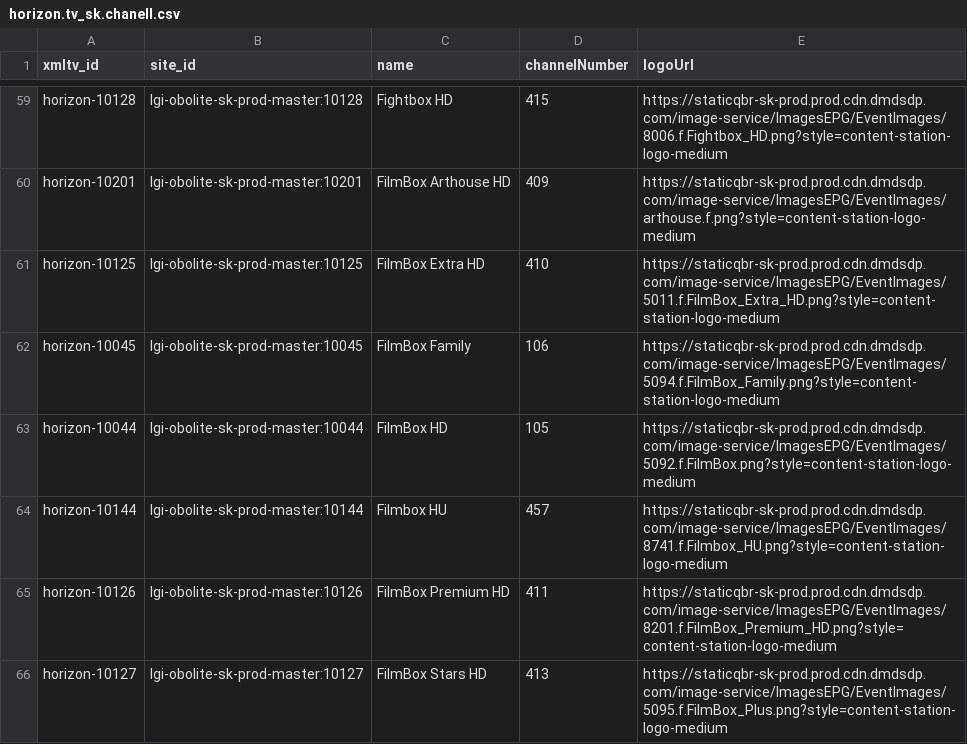
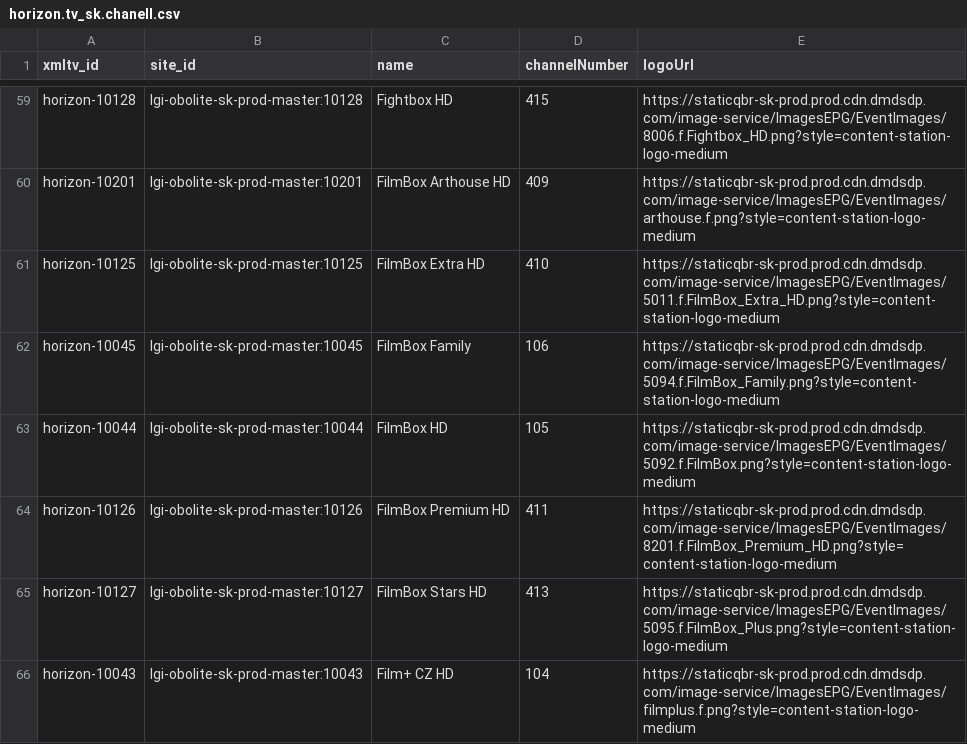
Before and after one commit to milankomaj/data, a CSV file: epg-grabber/csv/horizon.tv_sk.chanell.csv, drawn as a sheet; only a part is shown, gaps mark what is left out; the shorter side is filled out with more unchanged rows.

```diff
--- a/epg-grabber/csv/horizon.tv_sk.chanell.csv
+++ b/epg-grabber/csv/horizon.tv_sk.chanell.csv
@@ -63,3 +63,2 @@ horizon-10045,lgi-obolite-sk-prod-master:10045,FilmBox Family,106,https://static
 horizon-10044,lgi-obolite-sk-prod-master:10044,FilmBox HD,105,https://staticqbr-sk-prod.prod.cdn.dmdsdp.com/image-service/ImagesEPG/EventImages/5092.f.FilmBox.png?style=content-station-logo-medium
-horizon-10144,lgi-obolite-sk-prod-master:10144,Filmbox HU,457,https://staticqbr-sk-prod.prod.cdn.dmdsdp.com/image-service/ImagesEPG/EventImages/8741.f.Filmbox_HU.png?style=content-station-logo-medium
 horizon-10126,lgi-obolite-sk-prod-master:10126,FilmBox Premium HD,411,https://staticqbr-sk-prod.prod.cdn.dmdsdp.com/image-service/ImagesEPG/EventImages/8201.f.FilmBox_Premium_HD.png?style=content-station-logo-medium
```
Also changed, not shown: epg-grabber/csv/upc.tv_sk.chanell.csv, 2 other files.
